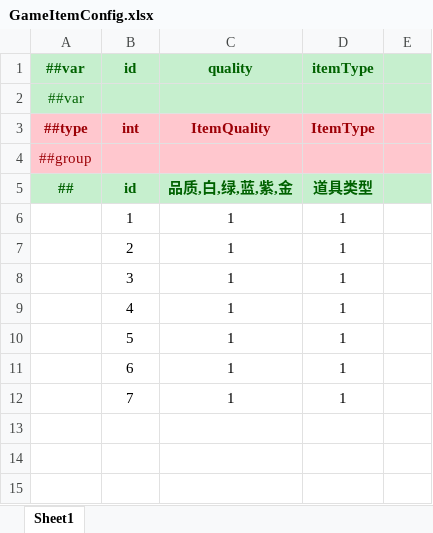
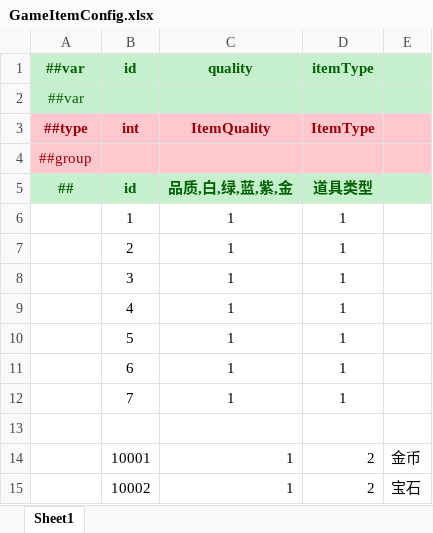
Before and after one commit to GameDevTogether/moon_server_demo, an Excel workbook: Luban/Datas/GameItemConfig.xlsx, sheet Sheet1, drawn as a sheet; values as stored, in another font and other column widths than the file's, no borders; the diff names each change by its address in the sheet, - before the commit and + after, or states it on an @@ line.

```diff
--- a/Luban/Datas/GameItemConfig.xlsx (sheet Sheet1)
+++ b/Luban/Datas/GameItemConfig.xlsx (sheet Sheet1)
+row 13: (empty)
+row 14:  | 10001 | 1 | 2 | 金币
+row 15:  | 10002 | 1 | 2 | 宝石
```
Also changed, not shown: 15 other files.
